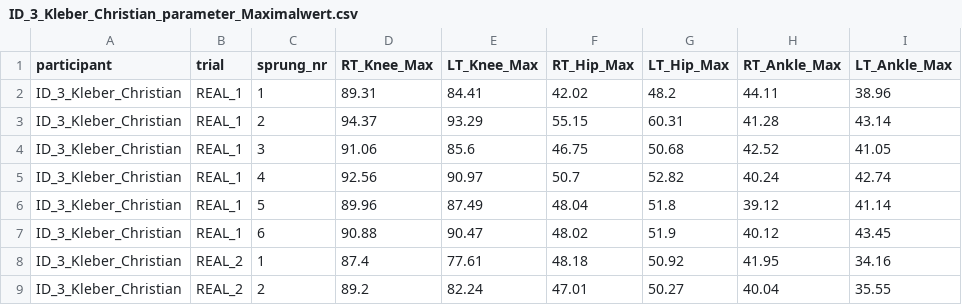
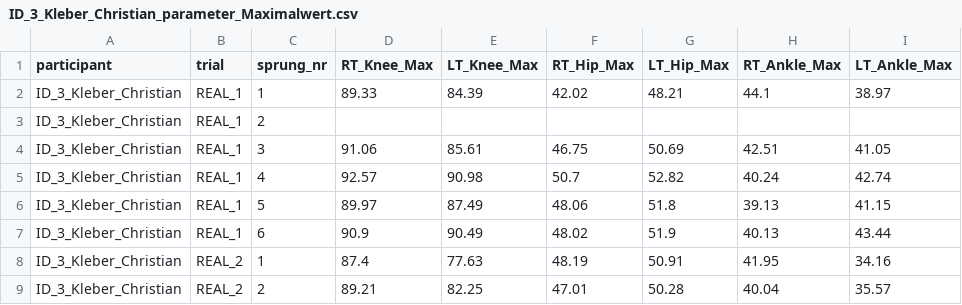
Before and after one commit to TillSchroeter/BA_Project, a CSV file: Parameter_IMU/ID_3_Kleber_Christian_parameter_Maximalwert.csv, drawn as a sheet; only a part is shown; the diff covers the shown part only.

```diff
--- a/Parameter_IMU/ID_3_Kleber_Christian_parameter_Maximalwert.csv
+++ b/Parameter_IMU/ID_3_Kleber_Christian_parameter_Maximalwert.csv
@@ -1,9 +1,9 @@
 participant;trial;sprung_nr;RT_Knee_Max;LT_Knee_Max;RT_Hip_Max;LT_Hip_Max;RT_Ankle_Max;LT_Ankle_Max
-ID_3_Kleber_Christian;REAL_1;1;89.31;84.41;42.02;48.2;44.11;38.96
-ID_3_Kleber_Christian;REAL_1;2;94.37;93.29;55.15;60.31;41.28;43.14
-ID_3_Kleber_Christian;REAL_1;3;91.06;85.6;46.75;50.68;42.52;41.05
-ID_3_Kleber_Christian;REAL_1;4;92.56;90.97;50.7;52.82;40.24;42.74
-ID_3_Kleber_Christian;REAL_1;5;89.96;87.49;48.04;51.8;39.12;41.14
-ID_3_Kleber_Christian;REAL_1;6;90.88;90.47;48.02;51.9;40.12;43.45
-ID_3_Kleber_Christian;REAL_2;1;87.4;77.61;48.18;50.92;41.95;34.16
-ID_3_Kleber_Christian;REAL_2;2;89.2;82.24;47.01;50.27;40.04;35.55
+ID_3_Kleber_Christian;REAL_1;1;89.33;84.39;42.02;48.21;44.1;38.97
+ID_3_Kleber_Christian;REAL_1;2;;;;;;
+ID_3_Kleber_Christian;REAL_1;3;91.06;85.61;46.75;50.69;42.51;41.05
+ID_3_Kleber_Christian;REAL_1;4;92.57;90.98;50.7;52.82;40.24;42.74
+ID_3_Kleber_Christian;REAL_1;5;89.97;87.49;48.06;51.8;39.13;41.15
+ID_3_Kleber_Christian;REAL_1;6;90.9;90.49;48.02;51.9;40.13;43.44
+ID_3_Kleber_Christian;REAL_2;1;87.4;77.63;48.19;50.91;41.95;34.16
+ID_3_Kleber_Christian;REAL_2;2;89.21;82.25;47.01;50.28;40.04;35.57
```
Also changed, not shown: 59 edited cells elsewhere in this file, Parameter_IMU/ID_1_Dabisch_Samuel_parameter_Maximalwert.csv, Parameter_IMU/ID_2_Pohl_Jannis_parameter_Maximalwert.csv, 45 other files.
